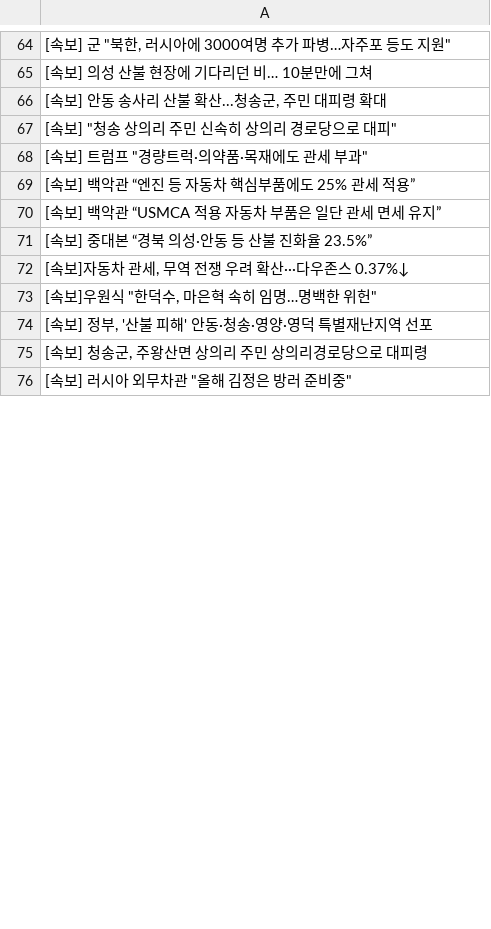
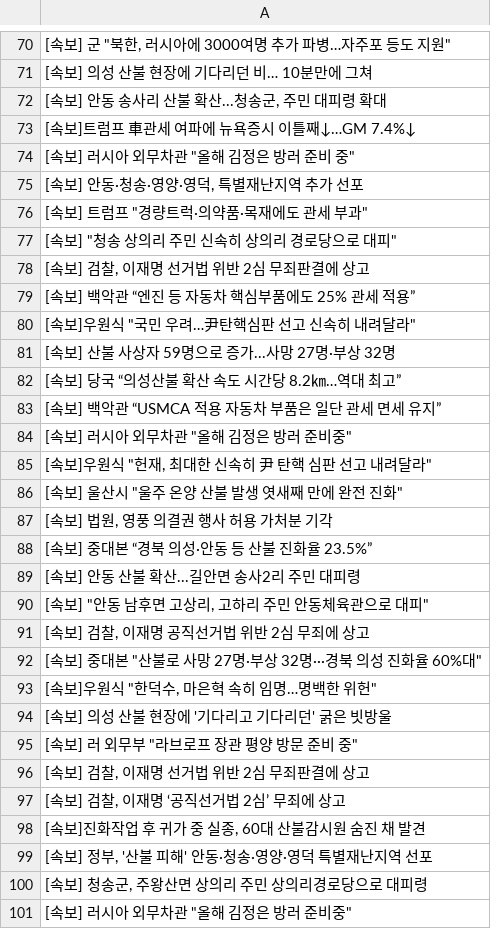
Before and after one commit to junhongkwon/News, a CSV file: newsTitle.csv, drawn as a sheet; only a part is shown, gaps mark what is left out; the diff covers the shown part only.

Commit message:
newsDataCollection

```diff
--- a/newsTitle.csv
+++ b/newsTitle.csv
@@ -66,9 +72,28 @@
 " [속보] 안동 송사리 산불 확산...청송군, 주민 대피령 확대 "
+ [속보]트럼프 車관세 여파에 뉴욕증시 이틀째↓…GM 7.4%↓
+" [속보] 러시아 외무차관 ""올해 김정은 방러 준비 중"" "
+" [속보] 안동·청송·영양·영덕, 특별재난지역 추가 선포 "
+" [속보] 트럼프 ""경량트럭·의약품·목재에도 관세 부과"" "
 " [속보] ""청송 상의리 주민 신속히 상의리 경로당으로 대피"" "
-" [속보] 트럼프 ""경량트럭·의약품·목재에도 관세 부과"" "
+" [속보] 검찰, 이재명 선거법 위반 2심 무죄판결에 상고 "
  [속보] 백악관 “엔진 등 자동차 핵심부품에도 25% 관세 적용”
+" [속보]우원식 ""국민 우려…尹탄핵심판 선고 신속히 내려달라"" "
+ [속보] 산불 사상자 59명으로 증가...사망 27명·부상 32명
+ [속보] 당국 “의성산불 확산 속도 시간당 8.2㎞…역대 최고”
  [속보] 백악관 “USMCA 적용 자동차 부품은 일단 관세 면세 유지”
+" [속보] 러시아 외무차관 ""올해 김정은 방러 준비중"" "
+" [속보]우원식 ""헌재, 최대한 신속히 尹 탄핵 심판 선고 내려달라"" "
+" [속보] 울산시 ""울주 온양 산불 발생 엿새째 만에 완전 진화"" "
+" [속보] 법원, 영풍 의결권 행사 허용 가처분 기각 "
  [속보] 중대본 “경북 의성·안동 등 산불 진화율 23.5%”
-" [속보]자동차 관세, 무역 전쟁 우려 확산···다우존스 0.37%↓ "
+ [속보] 안동 산불 확산...길안면 송사2리 주민 대피령
+" [속보] ""안동 남후면 고상리, 고하리 주민 안동체육관으로 대피"" "
+" [속보] 검찰, 이재명 공직선거법 위반 2심 무죄에 상고 "
+" [속보] 중대본 ""산불로 사망 27명·부상 32명···경북 의성 진화율 60%대"" "
 " [속보]우원식 ""한덕수, 마은혁 속히 임명…명백한 위헌"" "
+ [속보] 의성 산불 현장에 '기다리고 기다리던' 굵은 빗방울
+" [속보] 러 외무부 ""라브로프 장관 평양 방문 준비 중"" "
+" [속보] 검찰, 이재명 선거법 위반 2심 무죄판결에 상고 "
+" [속보] 검찰, 이재명 ‘공직선거법 2심’ 무죄에 상고 "
+" [속보]진화작업 후 귀가 중 실종, 60대 산불감시원 숨진 채 발견 "
 " [속보] 정부, '산불 피해' 안동·청송·영양·영덕 특별재난지역 선포 "
```
Also changed, not shown: 9 added rows, 25 removed rows, 3 moved rows and 1 edited cell elsewhere in this file.
